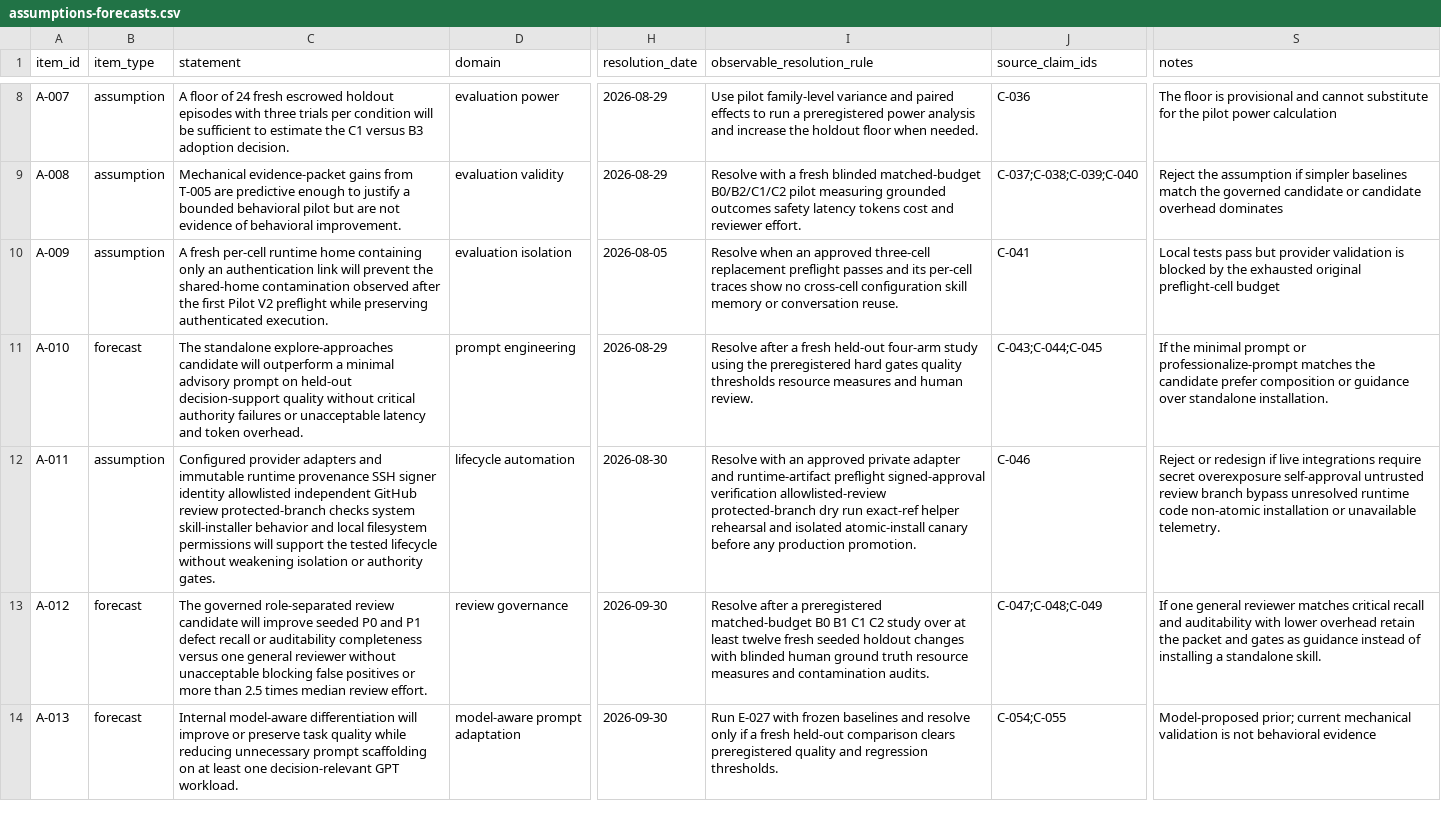
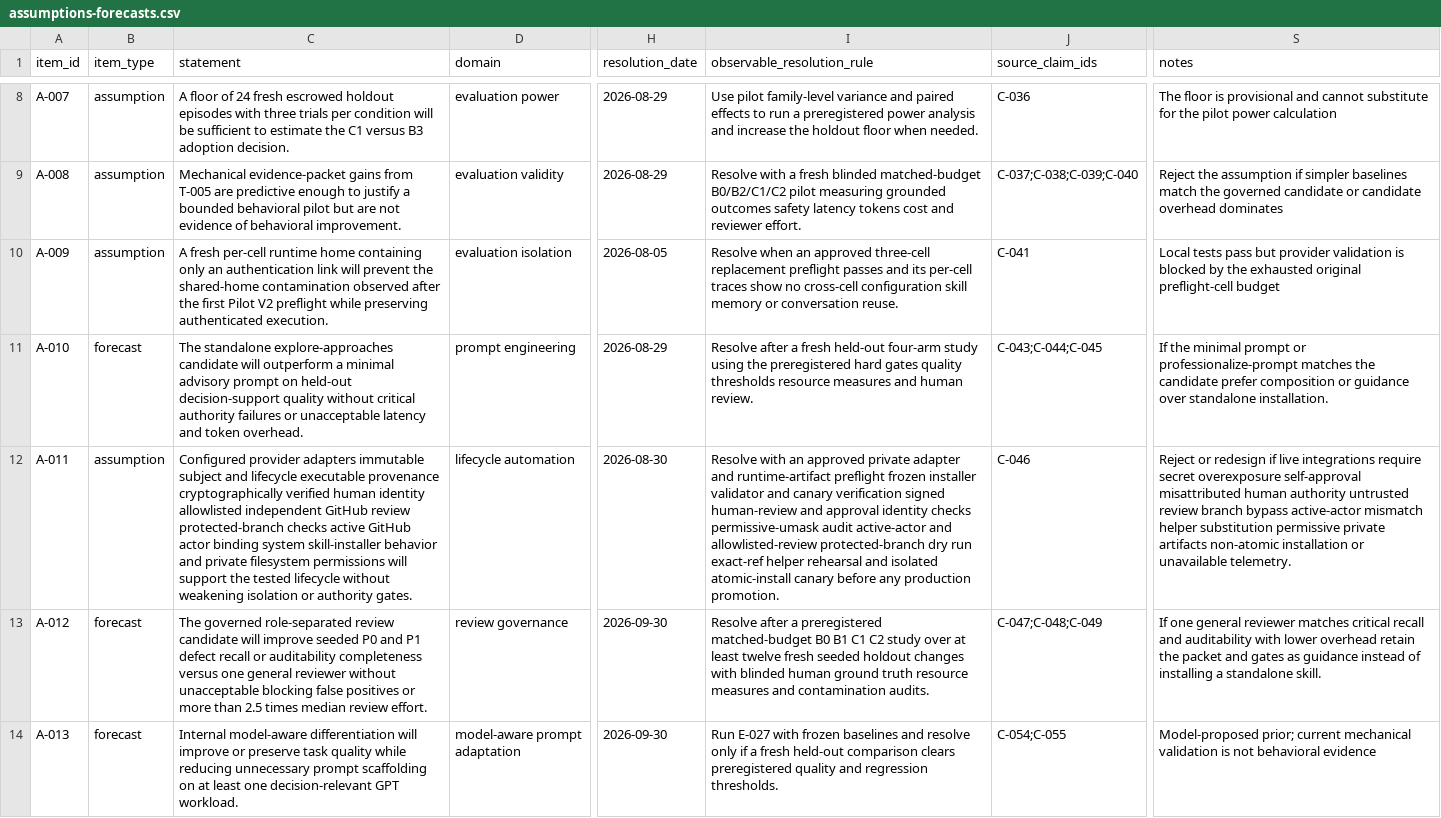
Before and after one commit to tedahn/dynamic-prompt-engineering, a CSV file: research/ledgers/assumptions-forecasts.csv, drawn as a sheet; only a part is shown, gaps mark what is left out; the diff names each change by its address in the sheet, - before the commit and + after, or states it on an @@ line.

```diff
--- a/research/ledgers/assumptions-forecasts.csv
+++ b/research/ledgers/assumptions-forecasts.csv
-C12 (statement): …provider adapters and immutable runtime provenance SSH signer identity allowlisted independent GitHub review protected-branch checks system skill-installer behavior and local filesystem permissions…
+C12 (statement): …provider adapters immutable subject and lifecycle executable provenance cryptographically verified human identity allowlisted independent GitHub review protected-branch checks active GitHub actor binding system skill-installer behavior and private filesystem permissions…
-I12 (observable_resolution_rule): …runtime-artifact preflight signed-approval verification allowlisted-review protected-branch…
+I12 (observable_resolution_rule): …runtime-artifact preflight frozen installer validator and canary verification signed human-review and approval identity checks permissive-umask audit active-actor and allowlisted-review protected-branch…
-S12 (notes): …overexposure self-approval untrusted review branch bypass unresolved runtime code non-atomic installation…
+S12 (notes): …overexposure self-approval misattributed human authority untrusted review branch bypass active-actor mismatch helper substitution permissive private artifacts non-atomic installation…
```
Also changed, not shown: research/ledgers/change-log.csv, research/ledgers/claims.csv, 34 other files.
